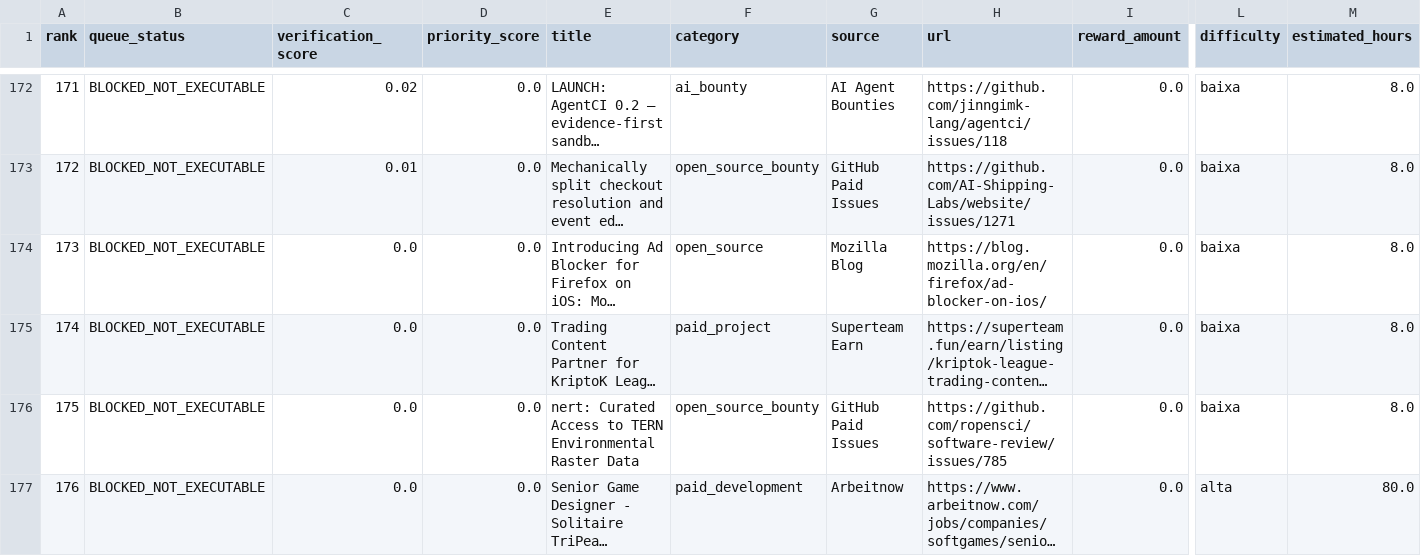
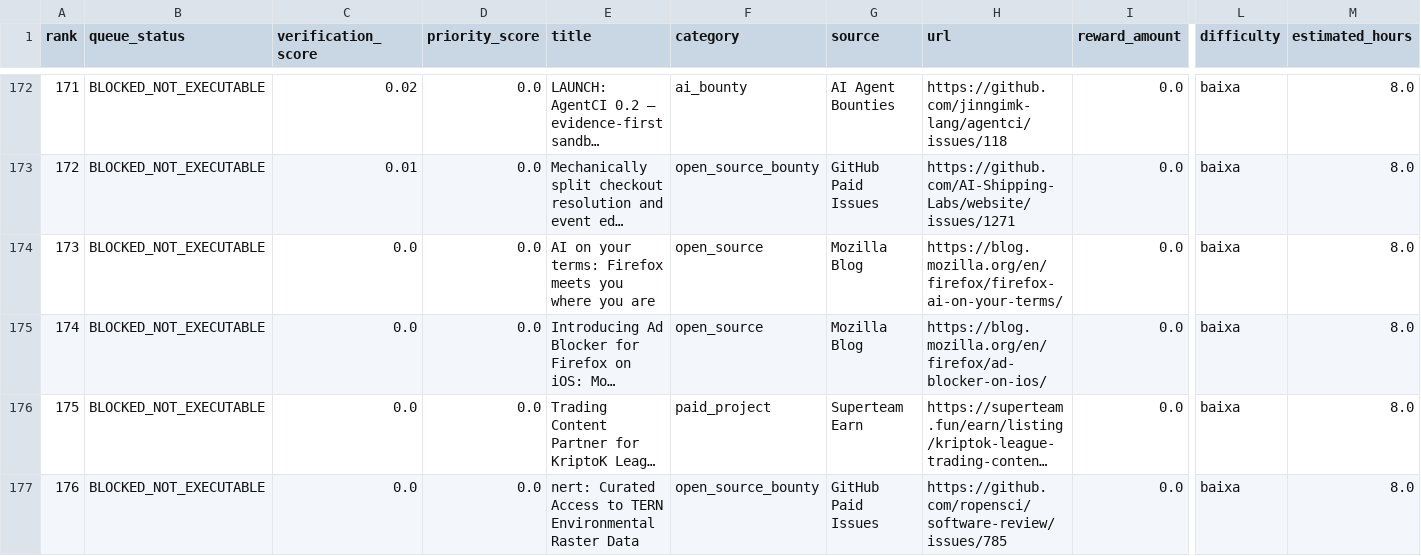
Before and after one commit to ainetwork-global/AI-Network-Lab-Brain, a CSV file: 01_GLOBAL_REVENUE_BRAIN/04_OPPORTUNITIES/VERIFIED_EXECUTION_QUEUE.csv, drawn as a sheet; only a part is shown, gaps mark what is left out; the shorter side is filled out with more unchanged rows; long unchanged cells end in …; addresses are those after the commit; rows hold the shown columns only; the diff names each change by its address in the sheet, - before the commit and + after, or states it on an @@ line.

```diff
--- a/01_GLOBAL_REVENUE_BRAIN/04_OPPORTUNITIES/VERIFIED_EXECUTION_QUEUE.csv
+++ b/01_GLOBAL_REVENUE_BRAIN/04_OPPORTUNITIES/VERIFIED_EXECUTION_QUEUE.csv
+row 174: 173 | BLOCKED_NOT_EXECUTABLE | 0.0 | 0.0 | AI on your terms: Firefox meets you where you are | open_source | Mozilla Blog | https://blog.mozilla.org/en/firefox/firefox-ai-on-your-terms/ | 0.0 | baixa | 8.0
@@ column A (rank) renumbered from row 175 down @@
```
Also changed, not shown: 01_GLOBAL_REVENUE_BRAIN/04_OPPORTUNITIES/GLOBAL_DECISION_QUEUE.csv, 01_GLOBAL_REVENUE_BRAIN/04_OPPORTUNITIES/HUMAN_LOGIN_HANDOFF_QUEUE.csv, 24 other files.
